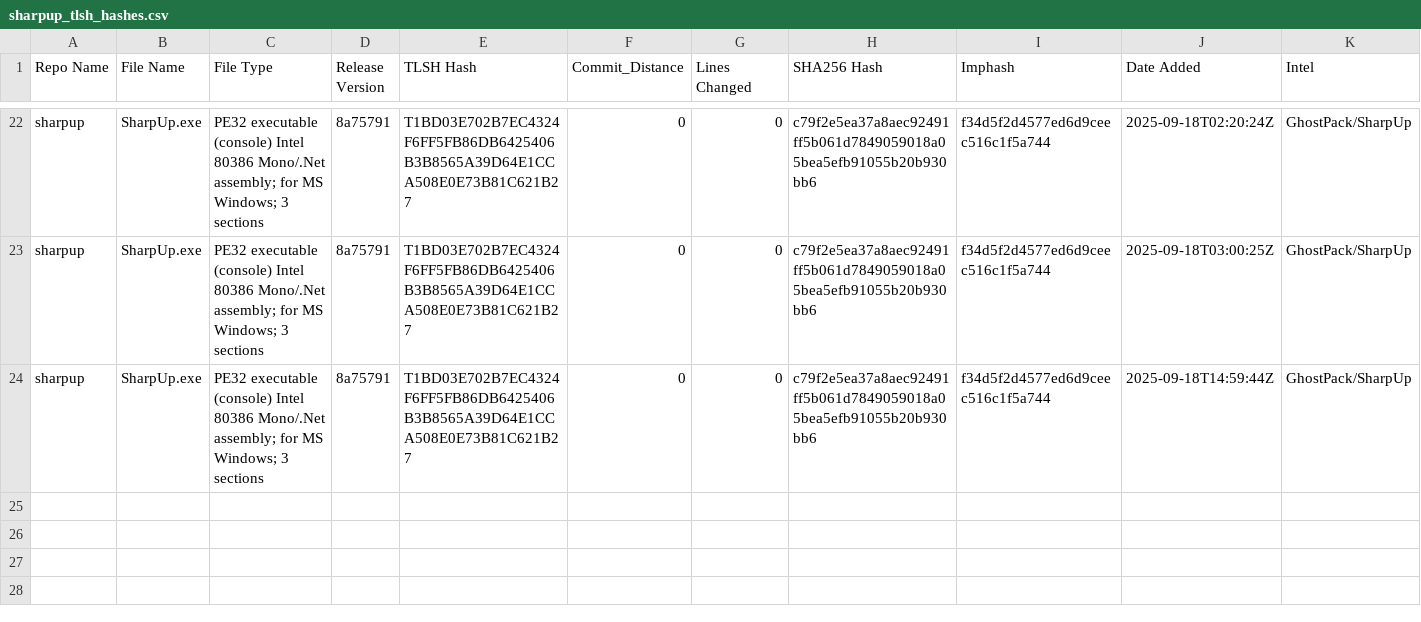
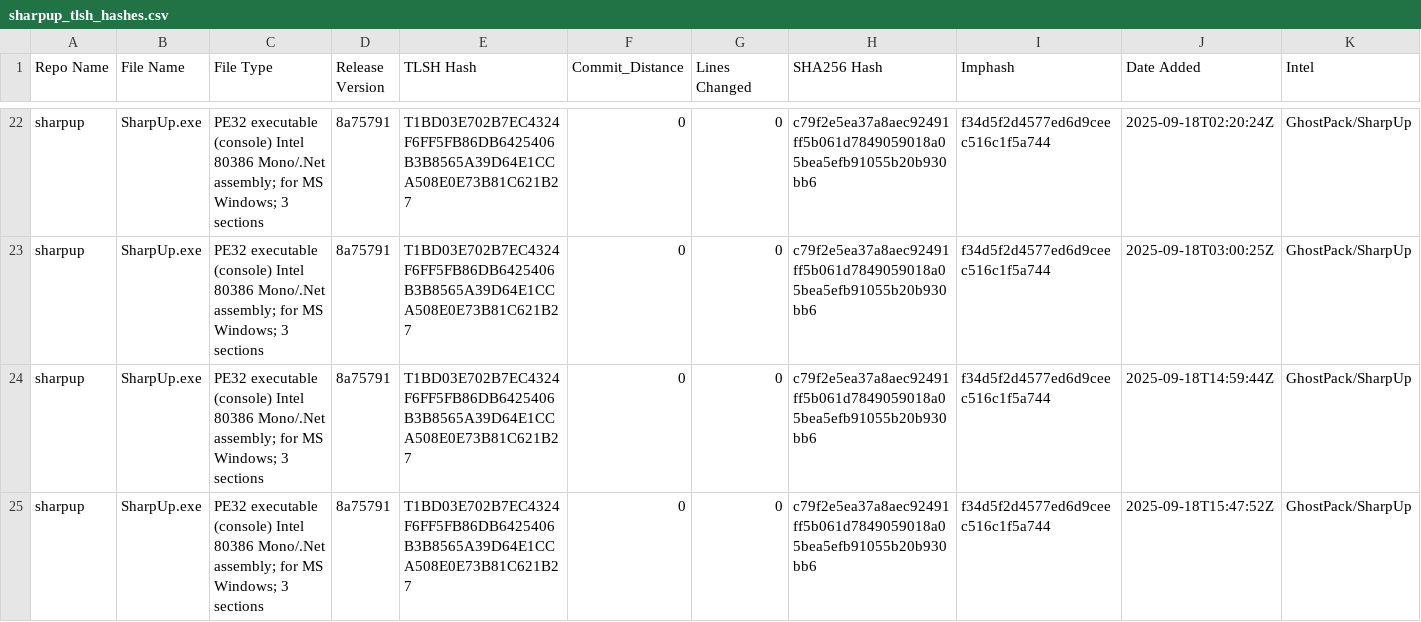
Before and after one commit to Magonia-Research/CelesTLSH-Hashes, a CSV file: sharpup/sharpup_tlsh_hashes.csv, drawn as a sheet; only a part is shown, gaps mark what is left out.

Commit message:
Updated TLSH CSV for sharpup

```diff
--- a/sharpup/sharpup_tlsh_hashes.csv
+++ b/sharpup/sharpup_tlsh_hashes.csv
@@ -24 +24,2 @@ sharpup,SharpUp.exe,PE32 executable (console) Intel 80386 Mono/.Net assembly; fo
 sharpup,SharpUp.exe,PE32 executable (console) Intel 80386 Mono/.Net assembly; for MS Windows; 3 sections,8a75791,T1BD03E702B7EC4324F6FF5FB86DB6425406B3B8565A39D64E1CCA508E0E73B81C621B27,0,0,c79f2e5ea37a8aec92491ff5b061d7849059018a05bea5efb91055b20b930bb6,f34d5f2d4577ed6d9ceec516c1f5a744,2025-09-18T14:59:44Z,GhostPack/SharpUp
+sharpup,SharpUp.exe,PE32 executable (console) Intel 80386 Mono/.Net assembly; for MS Windows; 3 sections,8a75791,T1BD03E702B7EC4324F6FF5FB86DB6425406B3B8565A39D64E1CCA508E0E73B81C621B27,0,0,c79f2e5ea37a8aec92491ff5b061d7849059018a05bea5efb91055b20b930bb6,f34d5f2d4577ed6d9ceec516c1f5a744,2025-09-18T15:47:52Z,GhostPack/SharpUp
```
